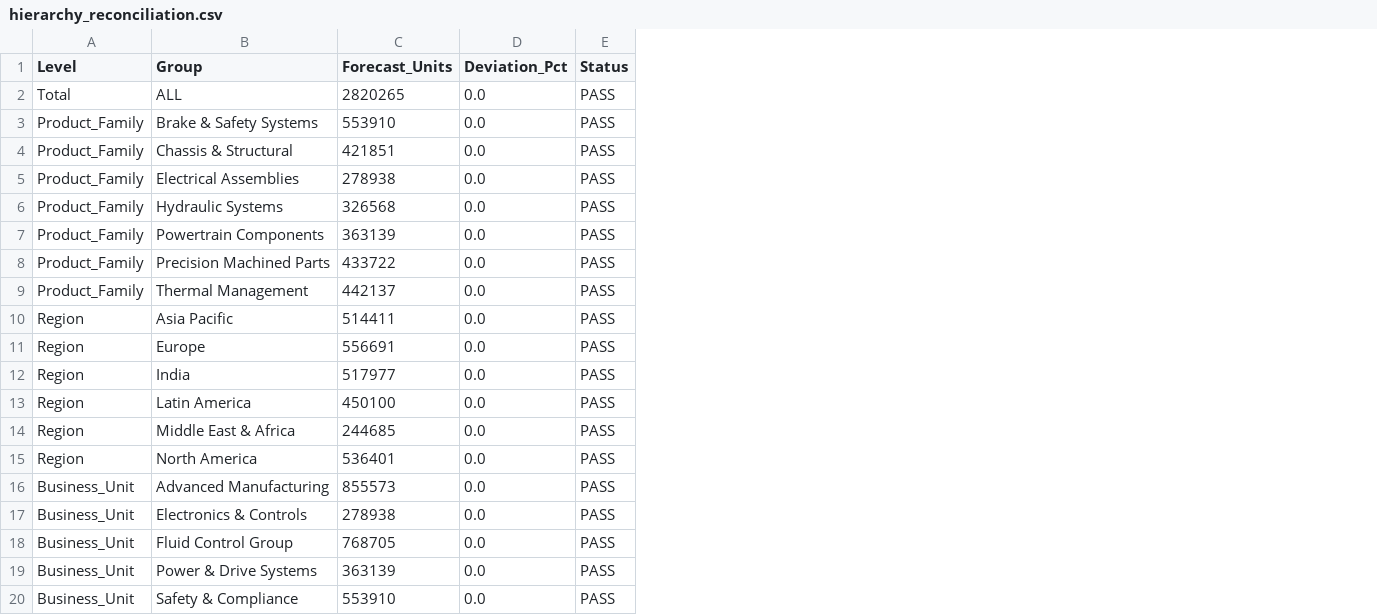
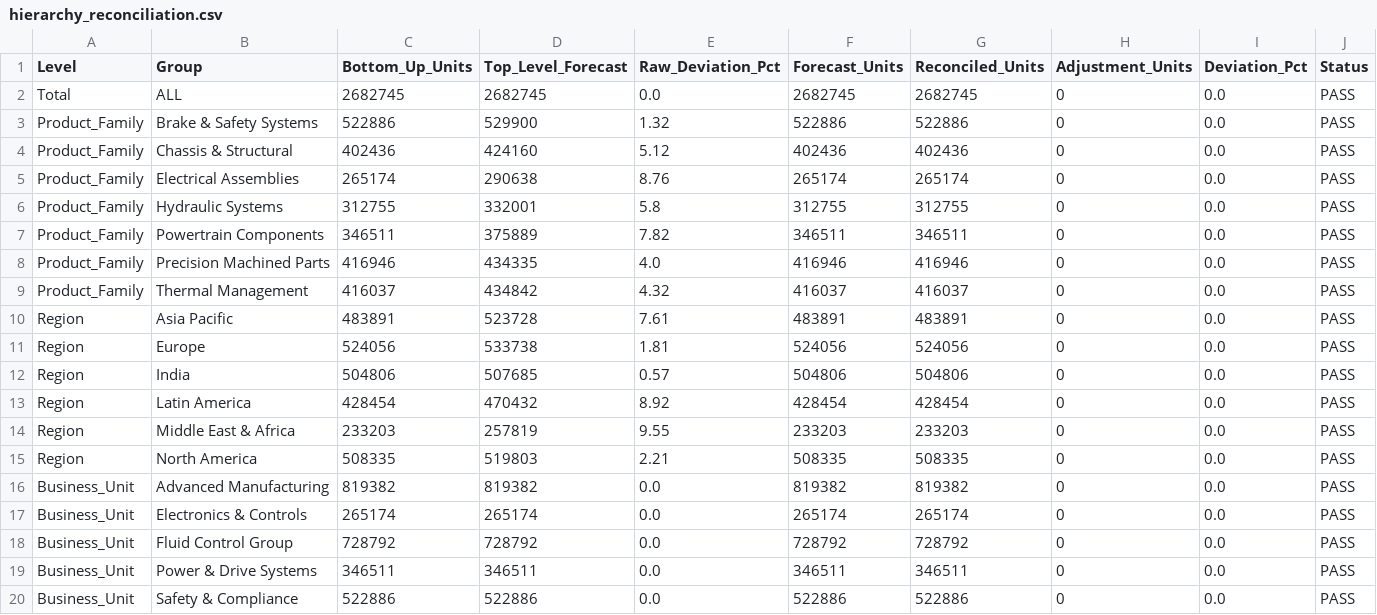
Before and after one commit to sayan23bcy6/MKS_Hackathon, a CSV file: project/outputs/hierarchy_reconciliation.csv, drawn as a sheet; addresses are those after the commit; the diff names each change by its address in the sheet, - before the commit and + after, or states it on an @@ line.

```diff
--- a/project/outputs/hierarchy_reconciliation.csv
+++ b/project/outputs/hierarchy_reconciliation.csv
+column C (Bottom_Up_Units), rows 2-20: 2682745 | 522886 | 402436 | 265174 | 312755 | 346511 | 416946 | 416037 | 483891 | 524056 | 504806 | 428454 | 233203 | 508335 | 819382 | 265174 | 728792 | 346511 | 522886
+column D (Top_Level_Forecast), rows 2-20: 2682745 | 529900 | 424160 | 290638 | 332001 | 375889 | 434335 | 434842 | 523728 | 533738 | 507685 | 470432 | 257819 | 519803 | 819382 | 265174 | 728792 | 346511 | 522886
+column E (Raw_Deviation_Pct), rows 2-20: 0.0 | 1.32 | 5.12 | 8.76 | 5.8 | 7.82 | 4.0 | 4.32 | 7.61 | 1.81 | 0.57 | 8.92 | 9.55 | 2.21 | 0.0 | 0.0 | 0.0 | 0.0 | 0.0
+column G (Reconciled_Units), rows 2-20: 2682745 | 522886 | 402436 | 265174 | 312755 | 346511 | 416946 | 416037 | 483891 | 524056 | 504806 | 428454 | 233203 | 508335 | 819382 | 265174 | 728792 | 346511 | 522886
+column H (Adjustment_Units), rows 2-20: all 0
-F2 (Forecast_Units): 2820265
+F2 (Forecast_Units): 2682745
-F3 (Forecast_Units): 553910
+F3 (Forecast_Units): 522886
-F4 (Forecast_Units): 421851
+F4 (Forecast_Units): 402436
-F5 (Forecast_Units): 278938
+F5 (Forecast_Units): 265174
-F6 (Forecast_Units): 326568
+F6 (Forecast_Units): 312755
-F7 (Forecast_Units): 363139
+F7 (Forecast_Units): 346511
-F8 (Forecast_Units): 433722
+F8 (Forecast_Units): 416946
-F9 (Forecast_Units): 442137
+F9 (Forecast_Units): 416037
-F10 (Forecast_Units): 514411
+F10 (Forecast_Units): 483891
-F11 (Forecast_Units): 556691
+F11 (Forecast_Units): 524056
-F12 (Forecast_Units): 517977
+F12 (Forecast_Units): 504806
-F13 (Forecast_Units): 450100
+F13 (Forecast_Units): 428454
-F14 (Forecast_Units): 244685
+F14 (Forecast_Units): 233203
-F15 (Forecast_Units): 536401
+F15 (Forecast_Units): 508335
-F16 (Forecast_Units): 855573
+F16 (Forecast_Units): 819382
-F17 (Forecast_Units): 278938
+F17 (Forecast_Units): 265174
-F18 (Forecast_Units): 768705
+F18 (Forecast_Units): 728792
-F19 (Forecast_Units): 363139
+F19 (Forecast_Units): 346511
-F20 (Forecast_Units): 553910
+F20 (Forecast_Units): 522886
```
Also changed, not shown: project/outputs/anomaly_register.csv, project/outputs/ev_shift_analysis.csv, 27 other files.
